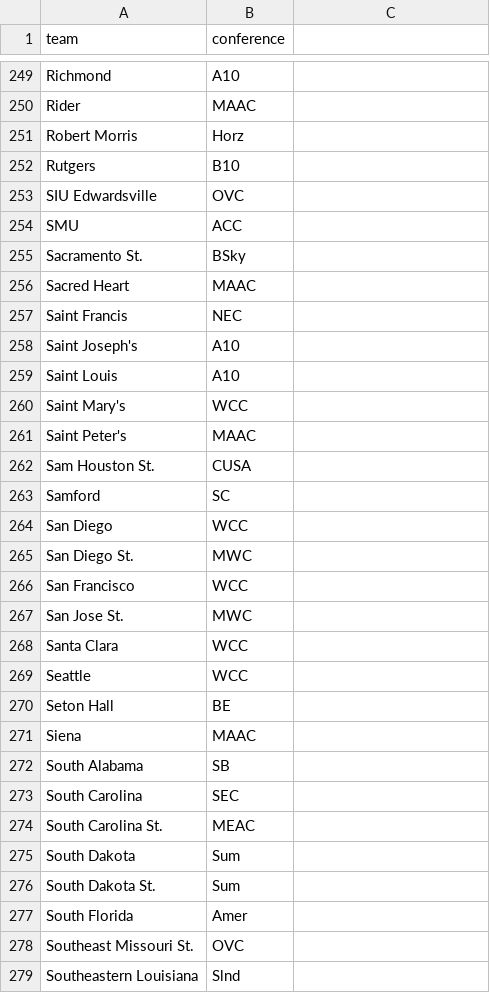
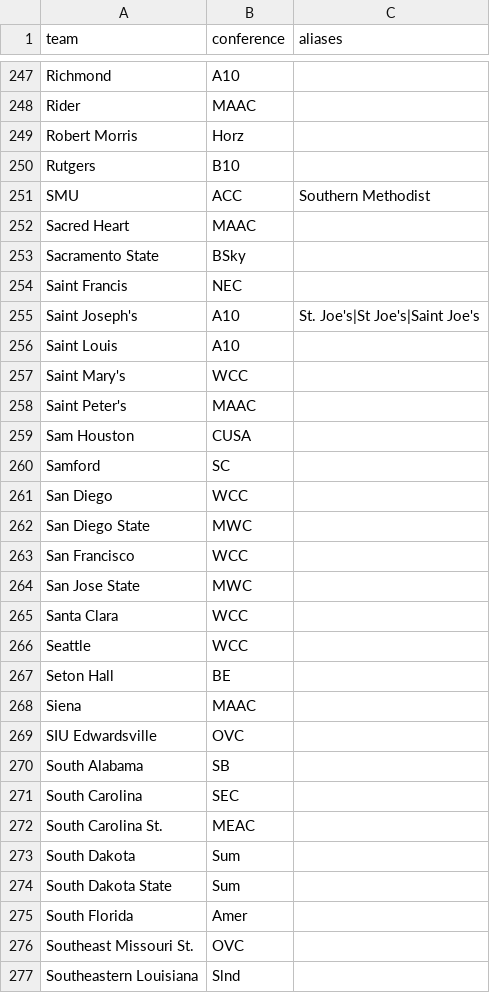
Before and after one commit to Thunderb01/tempnameforsports, a CSV file: data/team_conferences.csv, drawn as a sheet; only a part is shown, gaps mark what is left out; the diff covers the shown part only.

Commit message:
big team lookup/ alias matching overhaul

```diff
--- a/data/team_conferences.csv
+++ b/data/team_conferences.csv
@@ -1 +1 @@
-team,conference
+team,conference,aliases
@@ -253,3 +251 @@ Rutgers,B10
-SIU Edwardsville,OVC
-SMU,ACC
-Sacramento St.,BSky
+SMU,ACC,Southern Methodist
@@ -256,0 +253 @@ Sacred Heart,MAAC
+Sacramento State,BSky,
@@ -258 +255 @@ Saint Francis,NEC
-Saint Joseph's,A10
+Saint Joseph's,A10,St. Joe's|St Joe's|Saint Joe's
@@ -262 +259 @@ Saint Peter's,MAAC
-Sam Houston St.,CUSA
+Sam Houston,CUSA,
@@ -265 +262 @@ San Diego,WCC
-San Diego St.,MWC
+San Diego State,MWC,
@@ -267 +264 @@ San Francisco,WCC
-San Jose St.,MWC
+San Jose State,MWC,
@@ -271,0 +269 @@ Siena,MAAC
+SIU Edwardsville,OVC,
@@ -276 +274 @@ South Dakota,Sum
-South Dakota St.,Sum
+South Dakota State,Sum,
```
Also changed, not shown: 6 added rows, 8 removed rows, 2 moved rows and 70 edited cells elsewhere in this file, 8 other files.
